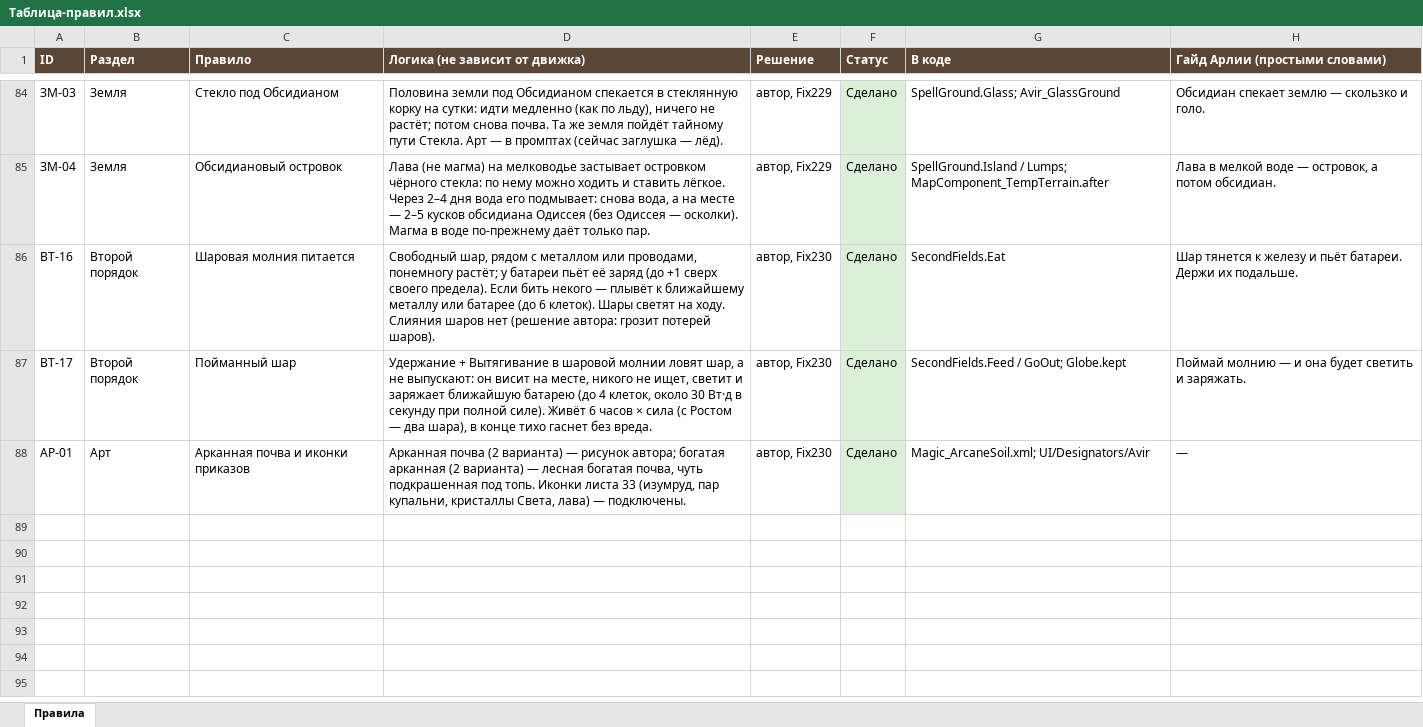
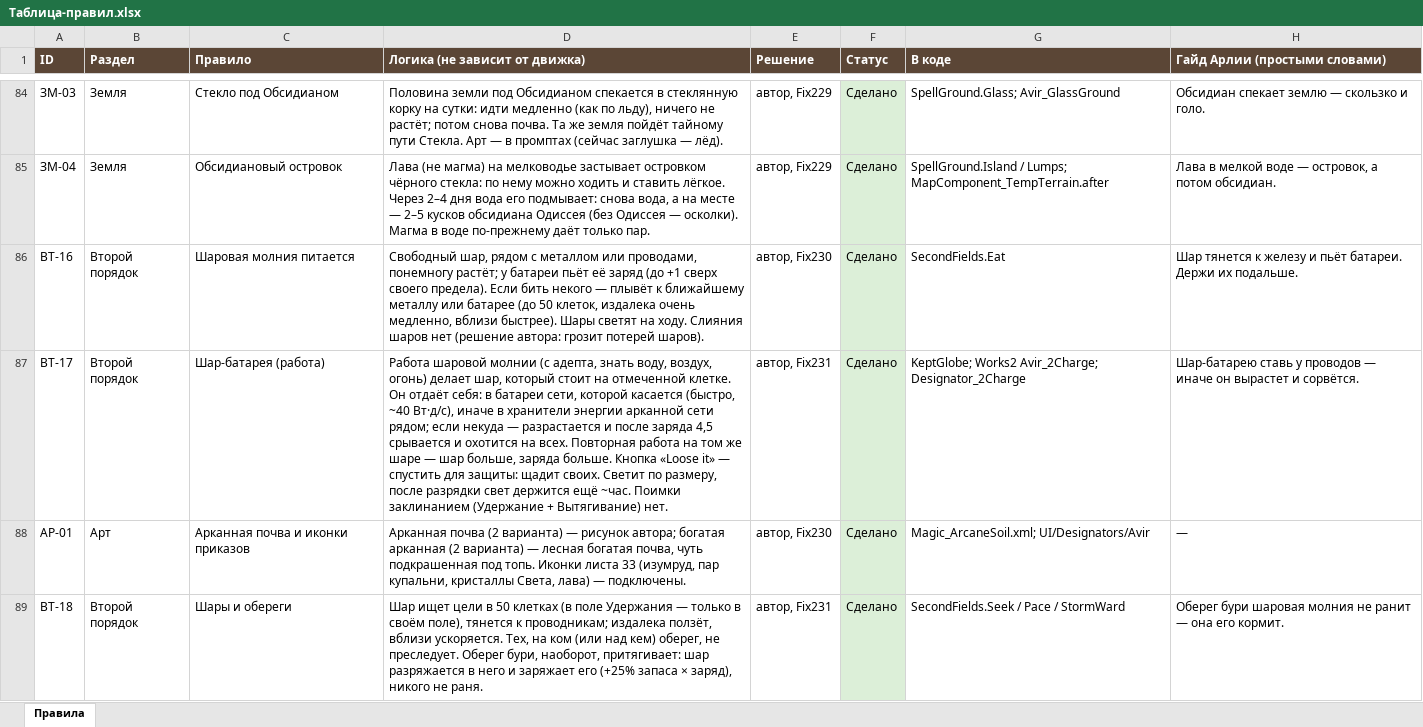
Before and after one commit to SedesNoctis/Claule-Work, an Excel workbook: Docs-Word/Таблица-правил.xlsx, sheet Правила, drawn as a sheet; only a part is shown, gaps mark what is left out; values as stored, in another font and other column widths than the file's, no borders; the diff names each change by its address in the sheet, - before the commit and + after, or states it on an @@ line.

```diff
--- a/Docs-Word/Таблица-правил.xlsx (sheet Правила)
+++ b/Docs-Word/Таблица-правил.xlsx (sheet Правила)
-D86 (Логика (не зависит от движка)): …батарее (до 6 клеток). Шары светят…
+D86 (Логика (не зависит от движка)): …батарее (до 50 клеток, издалека очень медленно, вблизи быстрее). Шары светят…
-C87 (Правило): Пойманный шар
+C87 (Правило): Шар-батарея (работа)
-D87 (Логика (не зависит от движка)): Удержание + Вытягивание в шаровой молнии ловят шар, а не выпускают: он висит на месте, никого не ищет, светит и заряжает ближайшую батарею (до 4 клеток, около 30 Вт·д в секунду при полной силе). Живёт 6 часов × сила (с Ростом — два шара), в конце тихо гаснет без вреда.
+D87 (Логика (не зависит от движка)): Работа шаровой молнии (с адепта, знать воду, воздух, огонь) делает шар, который стоит на отмеченной клетке. Он отдаёт себя: в батареи сети, которой касается (быстро, ~40 Вт·д/с), иначе в хранители энергии арканной сети рядом; если некуда — разрастается и после заряда 4,5 срывается и охотится на всех. Повторная работа на том же шаре — шар больше, заряда больше. Кнопка «Loose it» — спустить для защиты: щадит своих. Светит по размеру, после разрядки свет держится ещё ~час. Поимки заклинанием (Удержание + Вытягивание) нет.
-E87 (Решение): автор, Fix230
+E87 (Решение): автор, Fix231
-G87 (В коде): SecondFields.Feed / GoOut; Globe.kept
+G87 (В коде): KeptGlobe; Works2 Avir_2Charge; Designator_2Charge
-H87 (Гайд Арлии (простыми словами)): Поймай молнию — и она будет светить и заряжать.
+H87 (Гайд Арлии (простыми словами)): Шар-батарею ставь у проводов — иначе он вырастет и сорвётся.
+row 89: ВТ-18 | Второй порядок | Шары и обереги | Шар ищет цели в 50 клетках (в поле Удержания — только в своём поле), тянется к проводникам; издалека ползёт, вблизи ускоряется. Тех, на ком (или над кем) оберег, не преследует. Оберег бури, наоборот, притягивает: шар разряжается в него и заряжает его (+25% запаса × заряд), никого не раня. | автор, Fix231 | Сделано | SecondFields.Seek / Pace / StormWard | Оберег бури шаровая молния не ранит — она его кормит.
```
Also changed, not shown: 28 other files.
